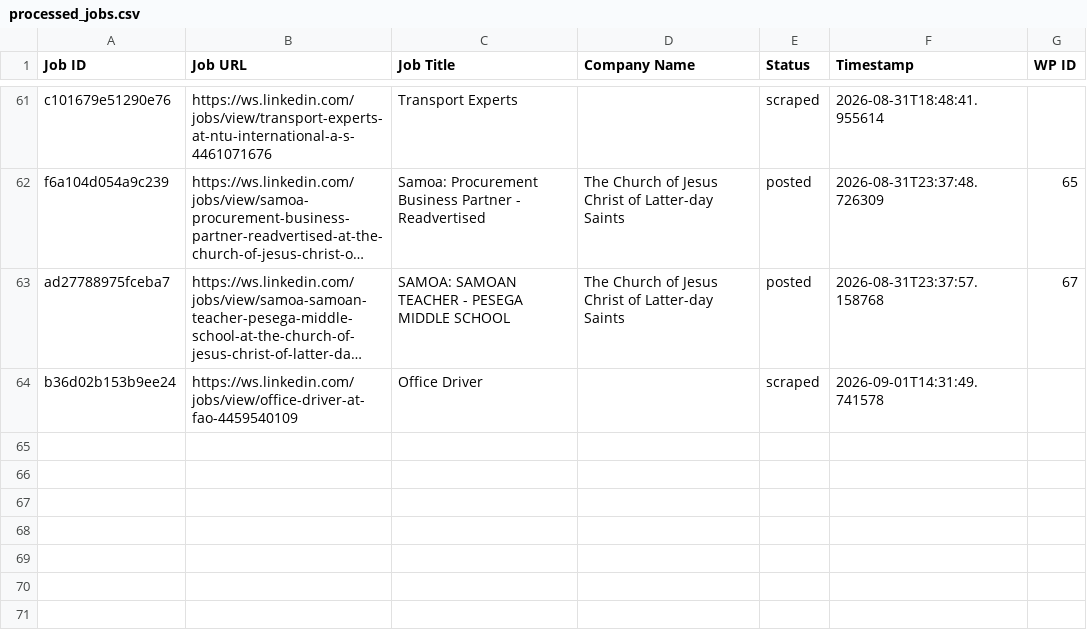
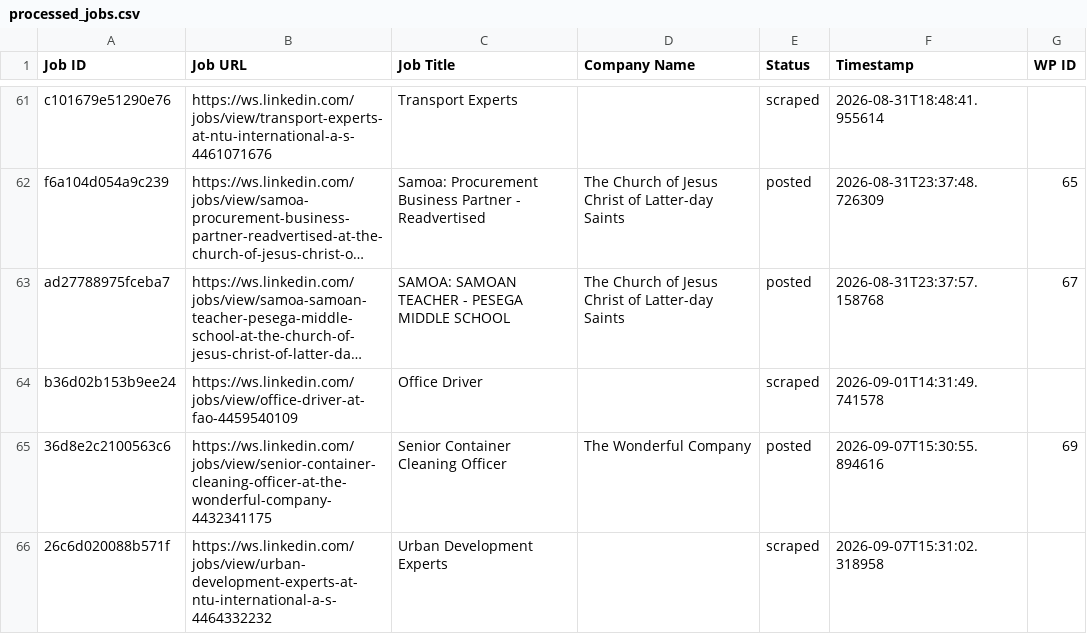
Before and after one commit to innovationinc2000/ws, a CSV file: processed_jobs.csv, drawn as a sheet; only a part is shown, gaps mark what is left out; long unchanged cells end in …; the diff names each change by its address in the sheet, - before the commit and + after, or states it on an @@ line.

```diff
--- a/processed_jobs.csv
+++ b/processed_jobs.csv
+row 65: 36d8e2c2100563c6 | https://ws.linkedin.com/jobs/view/senior-container-cleaning-officer-at-the-wonderful-company-4432341175 | Senior Container Cleaning Officer | The Wonderful Company | posted | 2026-09-07T15:30:55.894616 | 69
+row 66: 26c6d020088b571f | https://ws.linkedin.com/jobs/view/urban-development-experts-at-ntu-international-a-s-4464332232 | Urban Development Experts |  | scraped | 2026-09-07T15:31:02.318958
```
